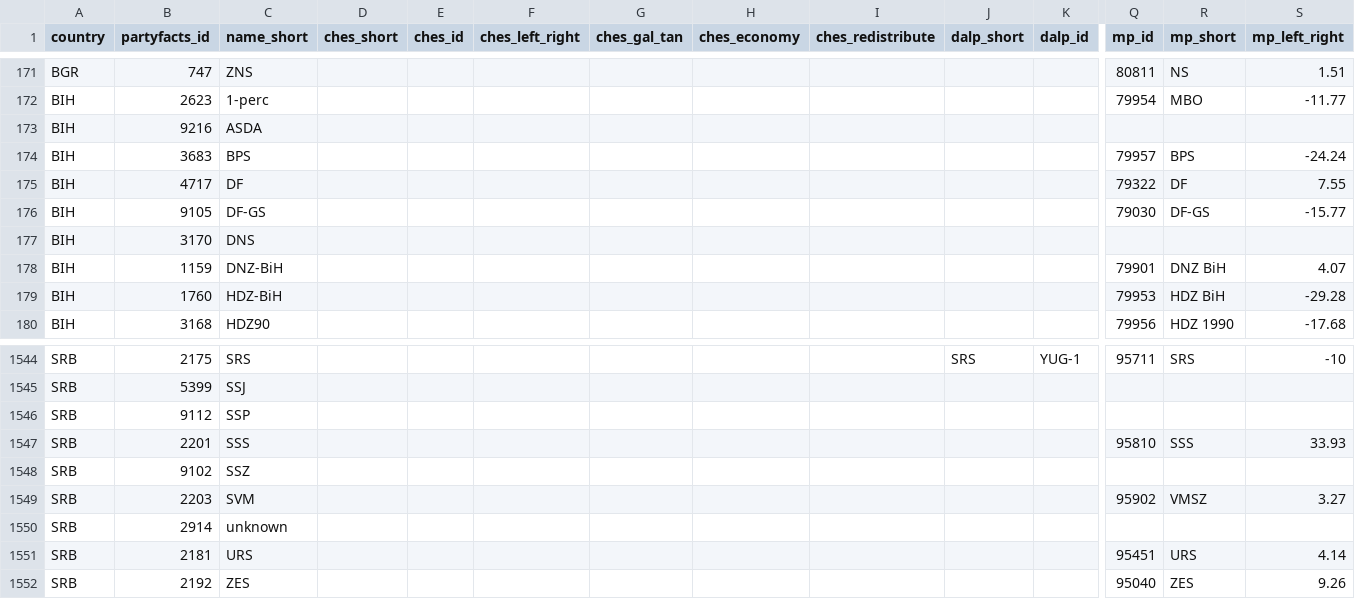
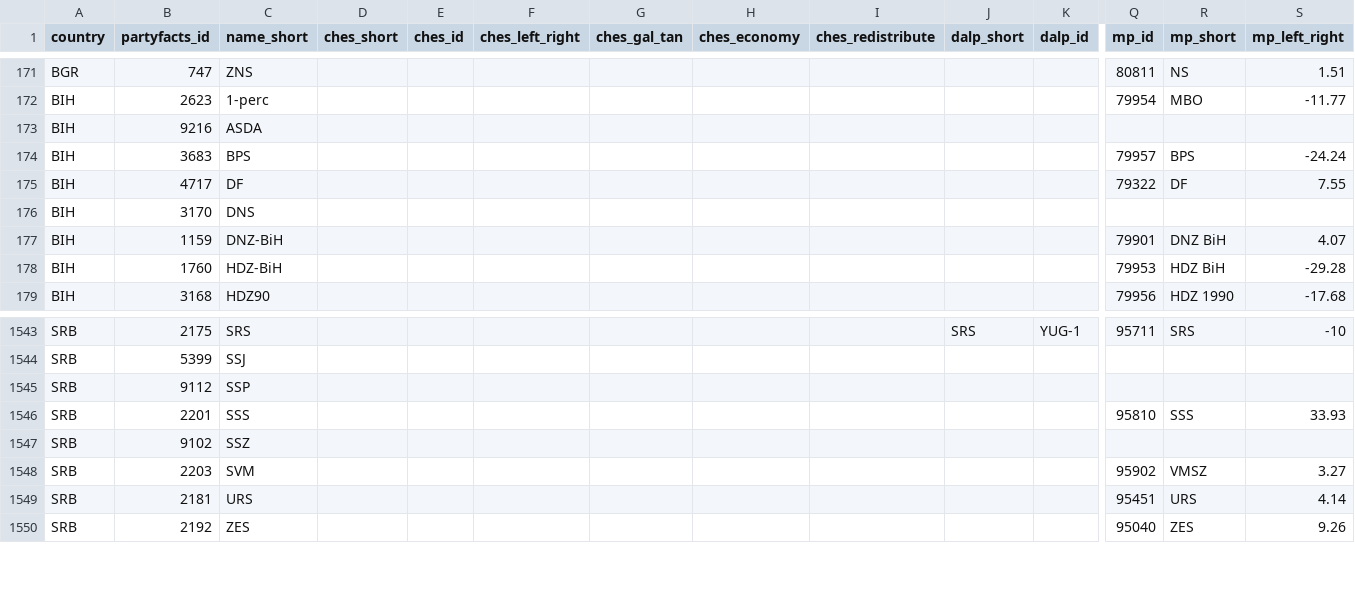
Before and after one commit to hdigital/partypositions-wikitags, a CSV file: 01-data-sources/03-party-positions/02-party-positions.csv, drawn as a sheet; only a part is shown, gaps mark what is left out; rows hold the shown columns only; the diff names each change by its address in the sheet, - before the commit and + after, or states it on an @@ line.

```diff
--- a/01-data-sources/03-party-positions/02-party-positions.csv
+++ b/01-data-sources/03-party-positions/02-party-positions.csv
-row 176: BIH | 9105 | DF-GS |  |  |  |  |  |  |  |  | 79030 | DF-GS | -15.77
-row 1550: SRB | 2914 | unknown
```
Also changed, not shown: 03-estimation/estimation-results/positions-parties-m2.csv, 03-estimation/estimation-results/positions-tags-m2.csv, 23 other files.
